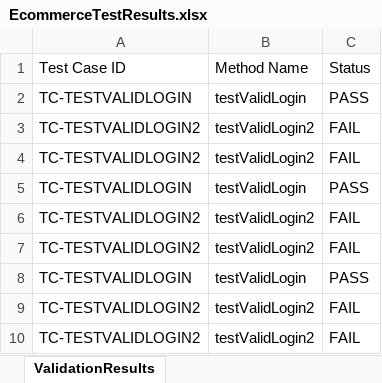
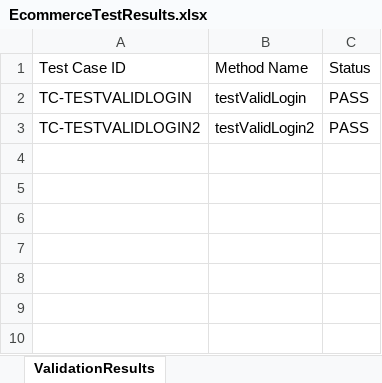
Before and after one commit to Sugeethprivate/A-EcommercePlaywright, an Excel workbook: ExcelReports/EcommerceTestResults.xlsx, sheet ValidationResults, drawn as a sheet; values as stored, in another font and other column widths than the file's, no borders; the diff names each change by its address in the sheet, - before the commit and + after, or states it on an @@ line.

```diff
--- a/ExcelReports/EcommerceTestResults.xlsx (sheet ValidationResults)
+++ b/ExcelReports/EcommerceTestResults.xlsx (sheet ValidationResults)
-C3: FAIL
+C3: PASS
-row 4: TC-TESTVALIDLOGIN2 | testValidLogin2 | FAIL
-row 5: TC-TESTVALIDLOGIN | testValidLogin | PASS
-row 6: TC-TESTVALIDLOGIN2 | testValidLogin2 | FAIL
-row 7: TC-TESTVALIDLOGIN2 | testValidLogin2 | FAIL
-row 8: TC-TESTVALIDLOGIN | testValidLogin | PASS
-row 9: TC-TESTVALIDLOGIN2 | testValidLogin2 | FAIL
-row 10: TC-TESTVALIDLOGIN2 | testValidLogin2 | FAIL
```
Also changed, not shown: 8 other files.
